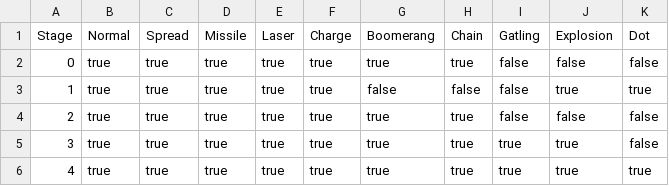
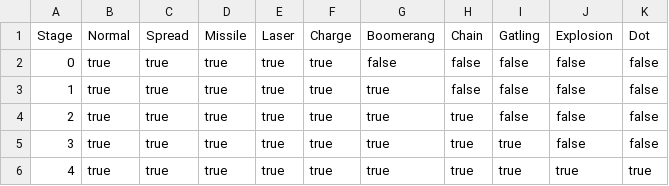
Before and after one commit to header-file/Unity_2D_Shooting, a CSV file: Assets/Resources/Datas/BulletUnlockData.csv, drawn as a sheet; removed rows and columns are numbered as before the commit, all else as after; the diff names each change by its address in the sheet, - before the commit and + after, or states it on an @@ line.

```diff
--- a/Assets/Resources/Datas/BulletUnlockData.csv
+++ b/Assets/Resources/Datas/BulletUnlockData.csv
+row 2: 0 | true | true | true | true | true | false | false | false | false | false
+row 3: 1 | true | true | true | true | true | true | false | false | false | false
@@ column A (Stage) renumbered in row 4 @@
-row 3: 1 | true | true | true | true | true | false | false | false | true | true
-row 4: 2 | true | true | true | true | true | true | true | false | false | false
-J5 (Explosion): true
+J5 (Explosion): false
```
Also changed, not shown: 12 other files.
